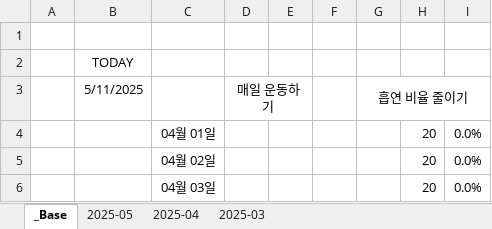
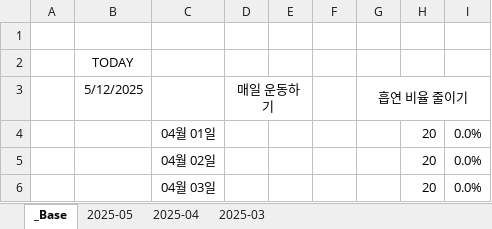
Before and after one commit to jcseo1028/jcseo1028.github.io, an Excel workbook: _qDailyReport/_check_System.xlsx, sheet _Base, drawn as a sheet; only a part is shown; values as stored, in another font and other column widths than the file's, no borders; conditional formats not drawn; the diff names each change by its address in the sheet, - before the commit and + after, or states it on an @@ line.

```diff
--- a/_qDailyReport/_check_System.xlsx (sheet _Base)
+++ b/_qDailyReport/_check_System.xlsx (sheet _Base)
-B3: 5/11/2025
+B3: 5/12/2025
```
Also changed, not shown: sheet 2025-05, sheet 2025-04, 3 other files.
